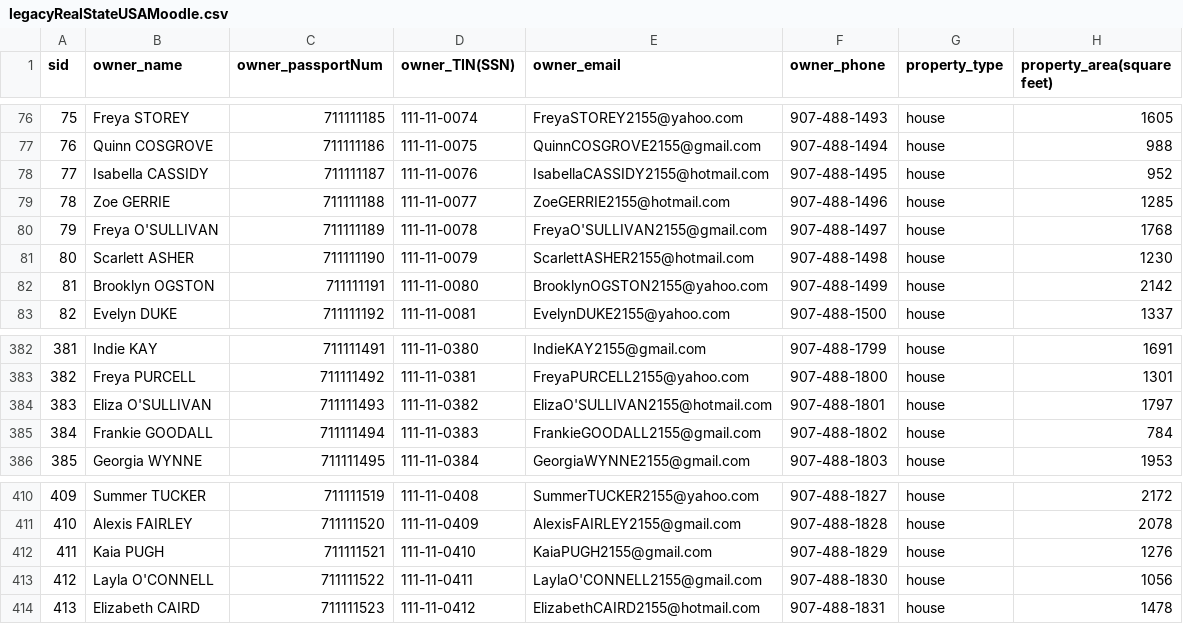
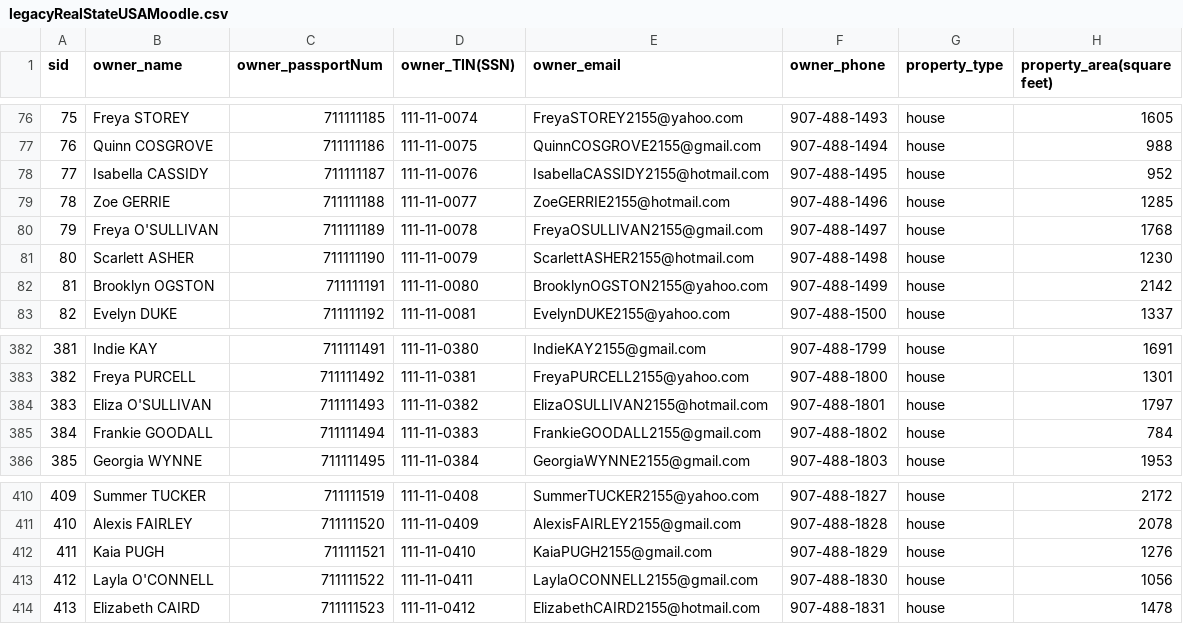
Before and after one commit to Goncalves2525/real-estate-management-system, a CSV file: legacyRealStateUSAMoodle.csv, drawn as a sheet; only a part is shown, gaps mark what is left out; the diff names each change by its address in the sheet, - before the commit and + after, or states it on an @@ line.

```diff
--- a/legacyRealStateUSAMoodle.csv
+++ b/legacyRealStateUSAMoodle.csv
-E80 (owner_email): FreyaO'SULLIVAN2155@gmail.com
+E80 (owner_email): FreyaOSULLIVAN2155@gmail.com
-E384 (owner_email): ElizaO'SULLIVAN2155@hotmail.com
+E384 (owner_email): ElizaOSULLIVAN2155@hotmail.com
-E413 (owner_email): LaylaO'CONNELL2155@gmail.com
+E413 (owner_email): LaylaOCONNELL2155@gmail.com
```
Also changed, not shown: 9 other files.
